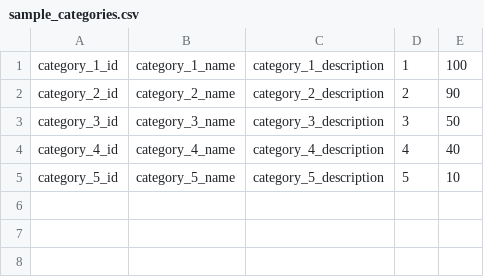
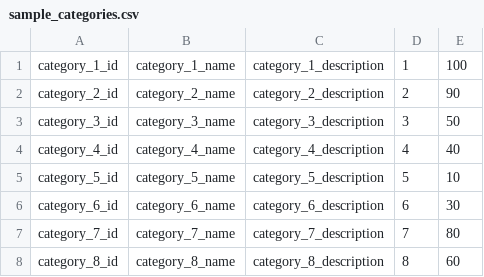
Before and after one commit to gwissem-mention/rabbit-ot-elastic-poc, a CSV file: search_api/app/Resources/data/sample_categories.csv, drawn as a sheet.

```diff
--- a/search_api/app/Resources/data/sample_categories.csv
+++ b/search_api/app/Resources/data/sample_categories.csv
@@ -5 +5,4 @@ category_4_id;category_4_name;category_4_description;4;40
 category_5_id;category_5_name;category_5_description;5;10
+category_6_id;category_6_name;category_6_description;6;30
+category_7_id;category_7_name;category_7_description;7;80
+category_8_id;category_8_name;category_8_description;8;60
```
Also changed, not shown: 1 other file.
